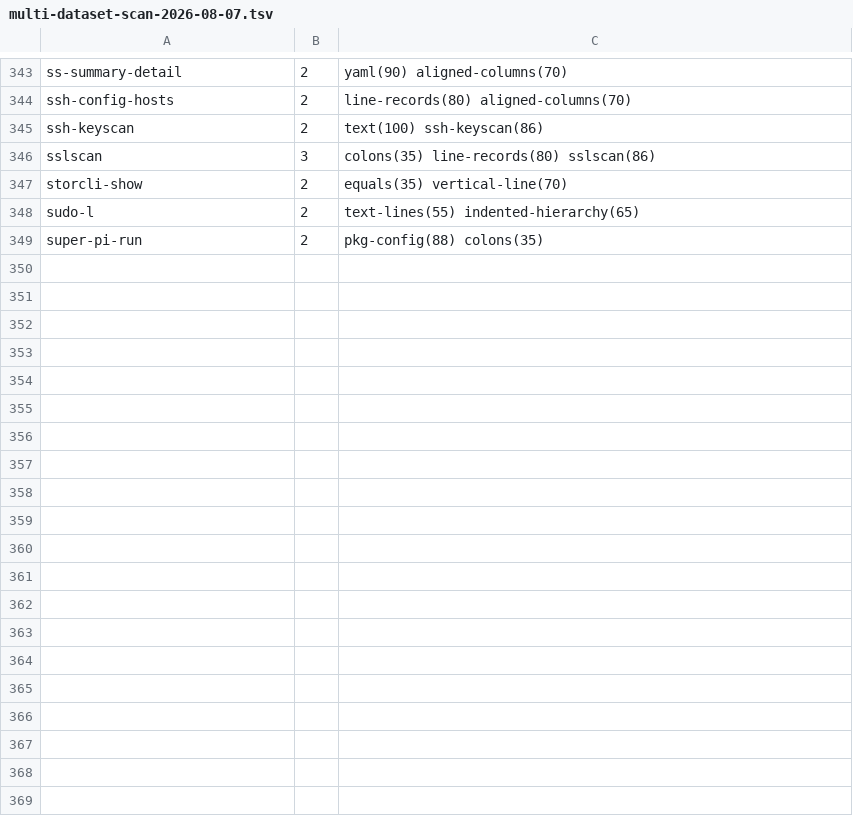
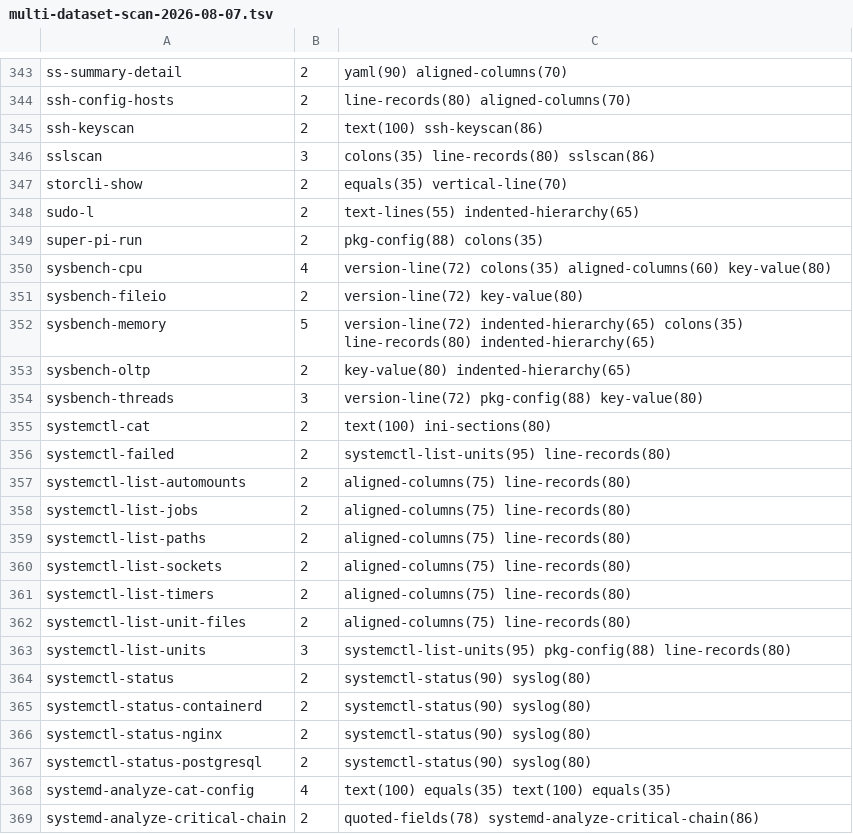
Before and after one commit to MartinGallagher-code/provost, a TSV file: docs/multi-dataset-scan-2026-08-07.tsv, drawn as a sheet; only a part is shown, gaps mark what is left out; the diff covers the shown part only; the diff names each change by its address in the sheet, - before the commit and + after, or states it on an @@ line.

```diff
--- a/docs/multi-dataset-scan-2026-08-07.tsv
+++ b/docs/multi-dataset-scan-2026-08-07.tsv
+row 350: sysbench-cpu | 4 | version-line(72) colons(35) aligned-columns(60) key-value(80)
+row 351: sysbench-fileio | 2 | version-line(72) key-value(80)
+row 352: sysbench-memory | 5 | version-line(72) indented-hierarchy(65) colons(35) line-records(80) indented-hierarchy(65)
+row 353: sysbench-oltp | 2 | key-value(80) indented-hierarchy(65)
+row 354: sysbench-threads | 3 | version-line(72) pkg-config(88) key-value(80)
+row 355: systemctl-cat | 2 | text(100) ini-sections(80)
+row 356: systemctl-failed | 2 | systemctl-list-units(95) line-records(80)
+row 357: systemctl-list-automounts | 2 | aligned-columns(75) line-records(80)
+row 358: systemctl-list-jobs | 2 | aligned-columns(75) line-records(80)
+row 359: systemctl-list-paths | 2 | aligned-columns(75) line-records(80)
+row 360: systemctl-list-sockets | 2 | aligned-columns(75) line-records(80)
+row 361: systemctl-list-timers | 2 | aligned-columns(75) line-records(80)
+row 362: systemctl-list-unit-files | 2 | aligned-columns(75) line-records(80)
+row 363: systemctl-list-units | 3 | systemctl-list-units(95) pkg-config(88) line-records(80)
+row 364: systemctl-status | 2 | systemctl-status(90) syslog(80)
+row 365: systemctl-status-containerd | 2 | systemctl-status(90) syslog(80)
+row 366: systemctl-status-nginx | 2 | systemctl-status(90) syslog(80)
+row 367: systemctl-status-postgresql | 2 | systemctl-status(90) syslog(80)
+row 368: systemd-analyze-cat-config | 4 | text(100) equals(35) text(100) equals(35)
+row 369: systemd-analyze-critical-chain | 2 | quoted-fields(78) systemd-analyze-critical-chain(86)
```
Also changed, not shown: 43 added rows elsewhere in this file, 2 other files.
